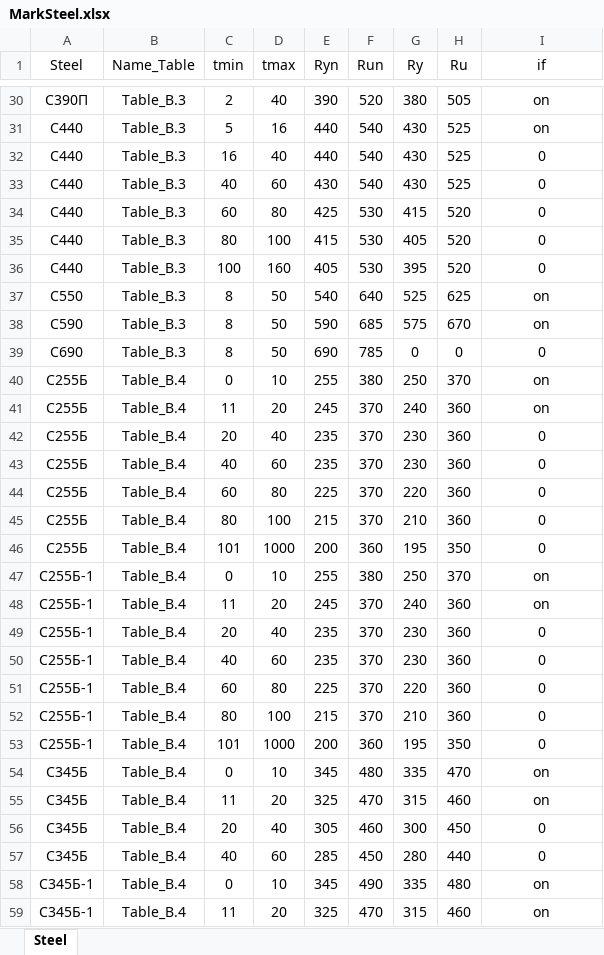
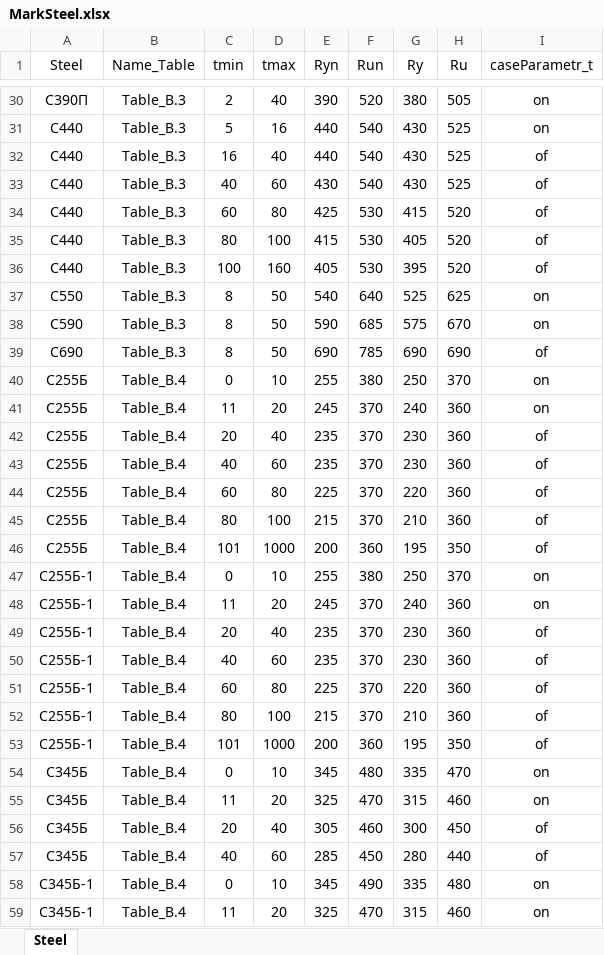
Before and after one commit to NikitaShchegolev/ConvertData, an Excel workbook: ConvertData/EXCEL_MARK_STEEL/MarkSteel.xlsx, sheet Steel, drawn as a sheet; only a part is shown, gaps mark what is left out; values as stored, in another font and other column widths than the file's, no borders; the diff covers the shown part only; the diff names each change by its address in the sheet, - before the commit and + after, or states it on an @@ line.

```diff
--- a/ConvertData/EXCEL_MARK_STEEL/MarkSteel.xlsx (sheet Steel)
+++ b/ConvertData/EXCEL_MARK_STEEL/MarkSteel.xlsx (sheet Steel)
-I1: if
+I1: caseParametr_t
-I32:I36 (caseParametr_t): 0
+I32:I36 (caseParametr_t): of
-G39 (Ry): 0
+G39 (Ry): 690
-H39 (Ru): 0
+H39 (Ru): 690
-I39 (caseParametr_t): 0
+I39 (caseParametr_t): of
-I42:I46 (caseParametr_t): 0
+I42:I46 (caseParametr_t): of
-I49:I53 (caseParametr_t): 0
+I49:I53 (caseParametr_t): of
-I56:I57 (caseParametr_t): 0
+I56:I57 (caseParametr_t): of
```
Also changed, not shown: 63 edited cells elsewhere in this sheet, 3 other files.
